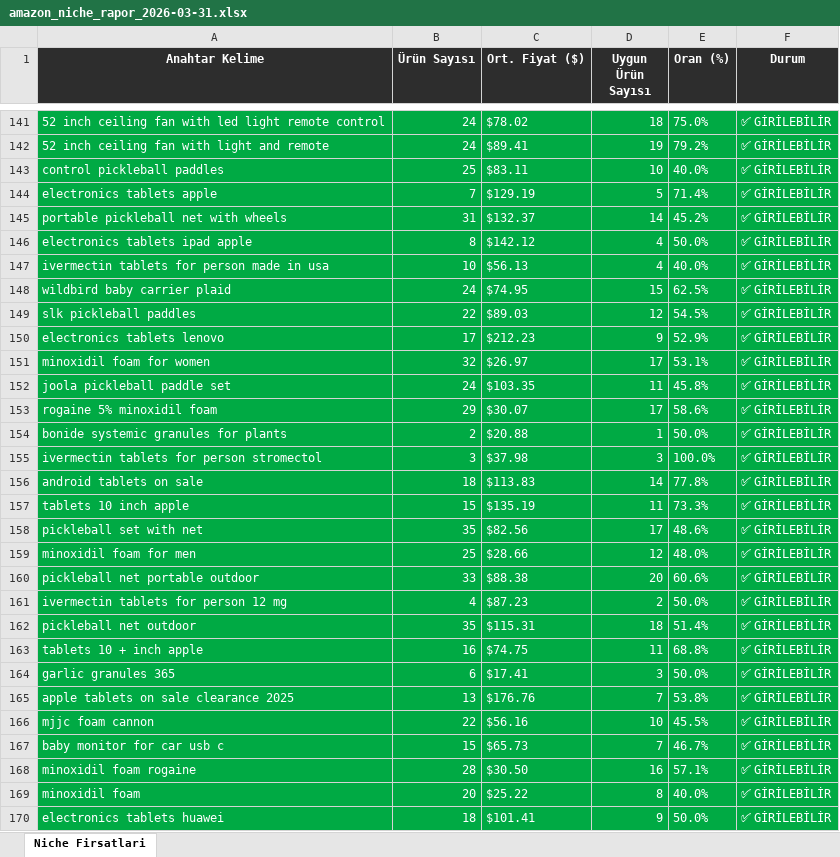
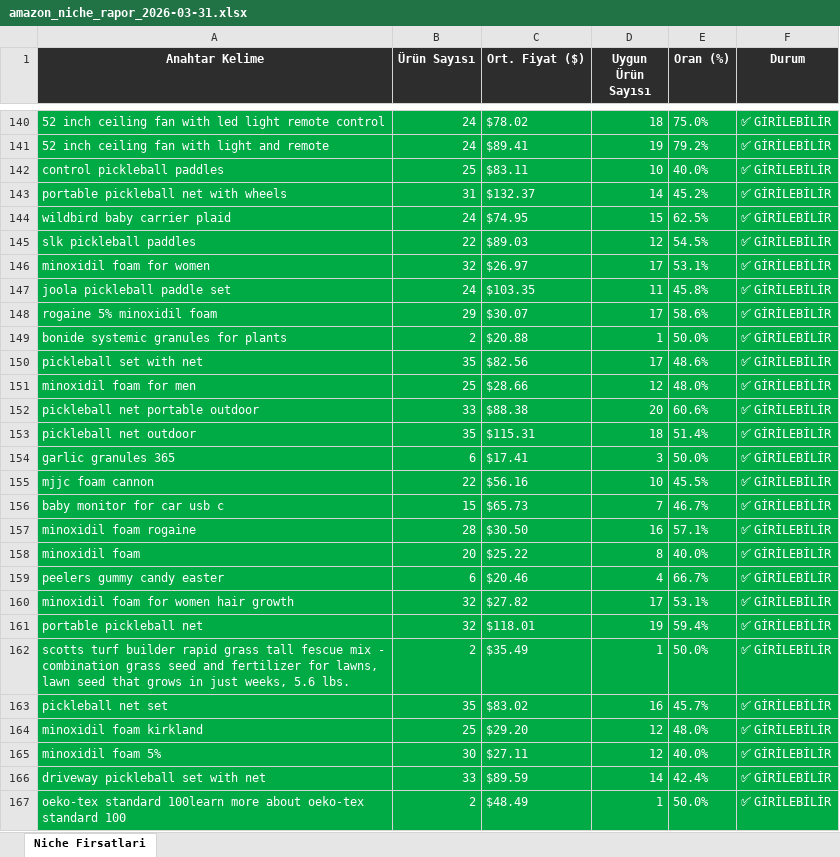
Before and after one commit to furkanarslan3445-coder/amazon-pl-research, an Excel workbook: output/amazon_niche_rapor_2026-03-31.xlsx, sheet Niche Firsatlari, drawn as a sheet; only a part is shown, gaps mark what is left out; the shorter side is filled out with more unchanged rows; values as stored, in another font and other column widths than the file's, no borders; the diff covers the shown part only; the diff names each change by its address in the sheet, - before the commit and + after, or states it on an @@ line.

Commit message:
blacklist excel ve json temizlendi

```diff
--- a/output/amazon_niche_rapor_2026-03-31.xlsx (sheet Niche Firsatlari)
+++ b/output/amazon_niche_rapor_2026-03-31.xlsx (sheet Niche Firsatlari)
-row 144: electronics tablets apple | 7 | $129.19 | 5 | 71.4% | ✅ GİRİLEBİLİR
-row 146: electronics tablets ipad apple | 8 | $142.12 | 4 | 50.0% | ✅ GİRİLEBİLİR
-row 147: ivermectin tablets for person made in usa | 10 | $56.13 | 4 | 40.0% | ✅ GİRİLEBİLİR
-row 150: electronics tablets lenovo | 17 | $212.23 | 9 | 52.9% | ✅ GİRİLEBİLİR
-row 155: ivermectin tablets for person stromectol | 3 | $37.98 | 3 | 100.0% | ✅ GİRİLEBİLİR
-row 156: android tablets on sale | 18 | $113.83 | 14 | 77.8% | ✅ GİRİLEBİLİR
-row 157: tablets 10 inch apple | 15 | $135.19 | 11 | 73.3% | ✅ GİRİLEBİLİR
-row 161: ivermectin tablets for person 12 mg | 4 | $87.23 | 2 | 50.0% | ✅ GİRİLEBİLİR
-row 163: tablets 10 + inch apple | 16 | $74.75 | 11 | 68.8% | ✅ GİRİLEBİLİR
-row 165: apple tablets on sale clearance 2025 | 13 | $176.76 | 7 | 53.8% | ✅ GİRİLEBİLİR
-row 170: electronics tablets huawei | 18 | $101.41 | 9 | 50.0% | ✅ GİRİLEBİLİR
```
Also changed, not shown: 10 removed rows elsewhere in this sheet, output/amazon_niche_rapor_2026-04-02.xlsx, 1 other file.
